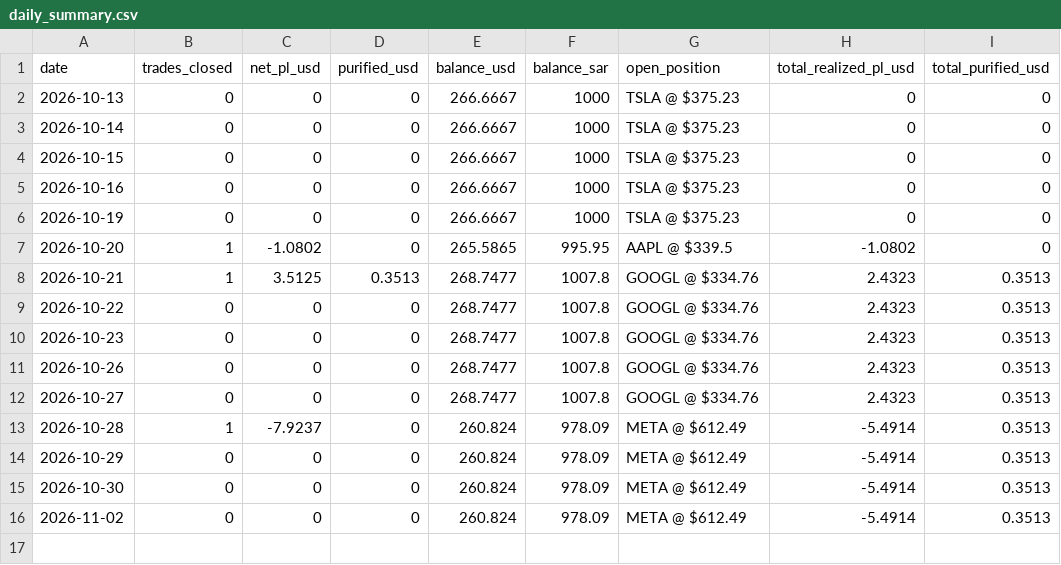
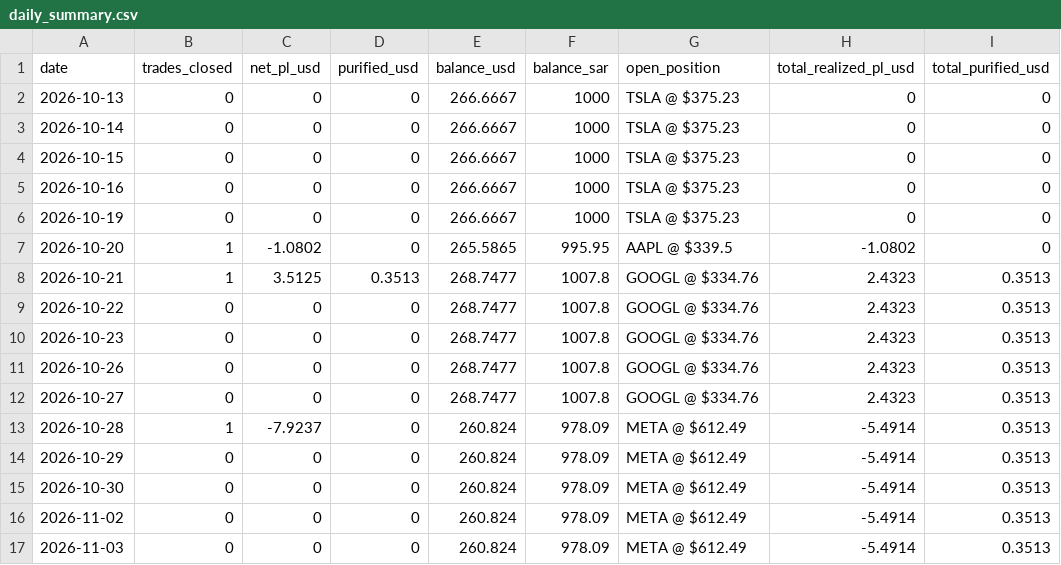
Before and after one commit to dawajund-1/rsi-tracker-live, a CSV file: data/daily_summary.csv, drawn as a sheet.

```diff
--- a/data/daily_summary.csv
+++ b/data/daily_summary.csv
@@ -16 +16,2 @@
 "2026-11-02","0","0","0","260.824","978.09","META @ $612.49","-5.4914","0.3513"
+"2026-11-03","0","0","0","260.824","978.09","META @ $612.49","-5.4914","0.3513"
```
Also changed, not shown: 1 other file.
